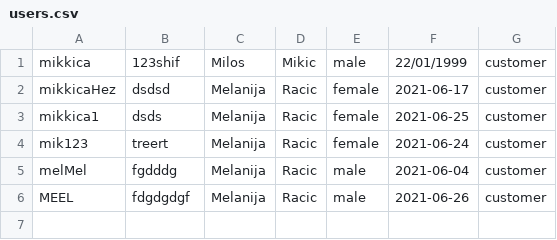
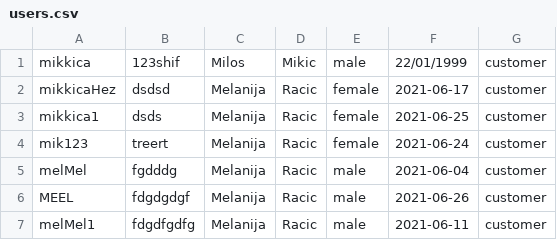
Before and after one commit to SDragovic99/bolt, a CSV file: Bolt/data/users.csv, drawn as a sheet.

Commit message:
Ispravljena metoda za registrovanje user-a

```diff
--- a/Bolt/data/users.csv
+++ b/Bolt/data/users.csv
@@ -6 +6,2 @@ melMel,fgdddg,Melanija,Racic,male,2021-06-04,customer
 MEEL,fdgdgdgf,Melanija,Racic,male,2021-06-26,customer
+melMel1,fdgdfgdfg,Melanija,Racic,male,2021-06-11,customer
```
Also changed, not shown: 4 other files.
